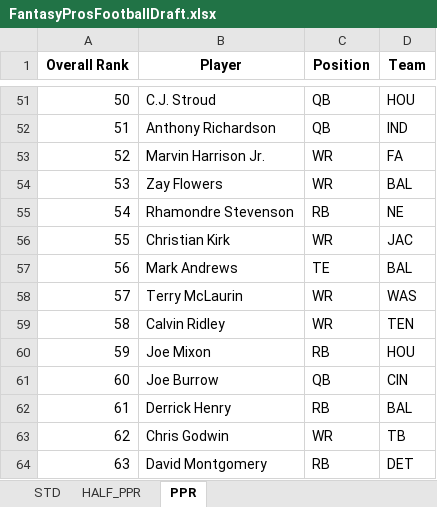
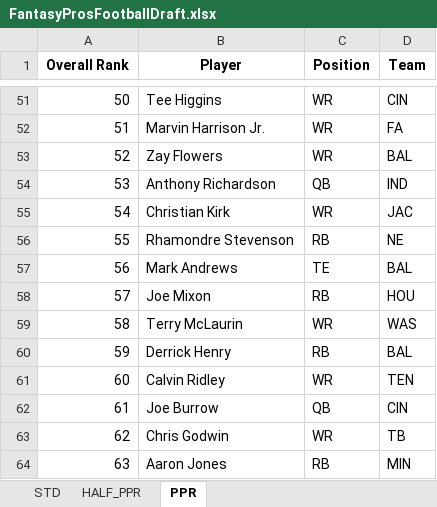
Before and after one commit to barbacbd/FantasyRankings, an Excel workbook: docs/FantasyProsFootballDraft.xlsx, sheet PPR, drawn as a sheet; only a part is shown, gaps mark what is left out; values as stored, in another font and other column widths than the file's, no borders; the diff covers the shown part only; the diff names each change by its address in the sheet, - before the commit and + after, or states it on an @@ line.

```diff
--- a/docs/FantasyProsFootballDraft.xlsx (sheet PPR)
+++ b/docs/FantasyProsFootballDraft.xlsx (sheet PPR)
-B51 (Player): C.J. Stroud
+B51 (Player): Tee Higgins
-C51:C52 (Position): QB
+C51:C52 (Position): WR
-D51 (Team): HOU
+D51 (Team): CIN
-B52 (Player): Anthony Richardson
+B52 (Player): Marvin Harrison Jr.
-D52 (Team): IND
+D52 (Team): FA
-B53 (Player): Marvin Harrison Jr.
+B53 (Player): Zay Flowers
-D53 (Team): FA
+D53 (Team): BAL
-B54 (Player): Zay Flowers
+B54 (Player): Anthony Richardson
-C54 (Position): WR
+C54 (Position): QB
-D54 (Team): BAL
+D54 (Team): IND
-B55 (Player): Rhamondre Stevenson
+B55 (Player): Christian Kirk
-C55 (Position): RB
+C55 (Position): WR
-D55 (Team): NE
+D55 (Team): JAC
-B56 (Player): Christian Kirk
+B56 (Player): Rhamondre Stevenson
-C56 (Position): WR
+C56 (Position): RB
-D56 (Team): JAC
+D56 (Team): NE
-B58 (Player): Terry McLaurin
+B58 (Player): Joe Mixon
-C58 (Position): WR
+C58 (Position): RB
-D58 (Team): WAS
+D58 (Team): HOU
-B59 (Player): Calvin Ridley
+B59 (Player): Terry McLaurin
-D59 (Team): TEN
+D59 (Team): WAS
-B60 (Player): Joe Mixon
+B60 (Player): Derrick Henry
-D60 (Team): HOU
+D60 (Team): BAL
-B61 (Player): Joe Burrow
+B61 (Player): Calvin Ridley
-C61 (Position): QB
+C61 (Position): WR
-D61 (Team): CIN
+D61 (Team): TEN
-B62 (Player): Derrick Henry
+B62 (Player): Joe Burrow
-C62 (Position): RB
+C62 (Position): QB
-D62 (Team): BAL
+D62 (Team): CIN
-B64 (Player): David Montgomery
+B64 (Player): Aaron Jones
-D64 (Team): DET
+D64 (Team): MIN
```
Also changed, not shown: 740 edited cells elsewhere in this sheet, sheet STD, sheet HALF_PPR, docs/FantasyProsBaseballDraft.xlsx, docs/FantasyProsBasketballDraft.xlsx, 8 other files.
